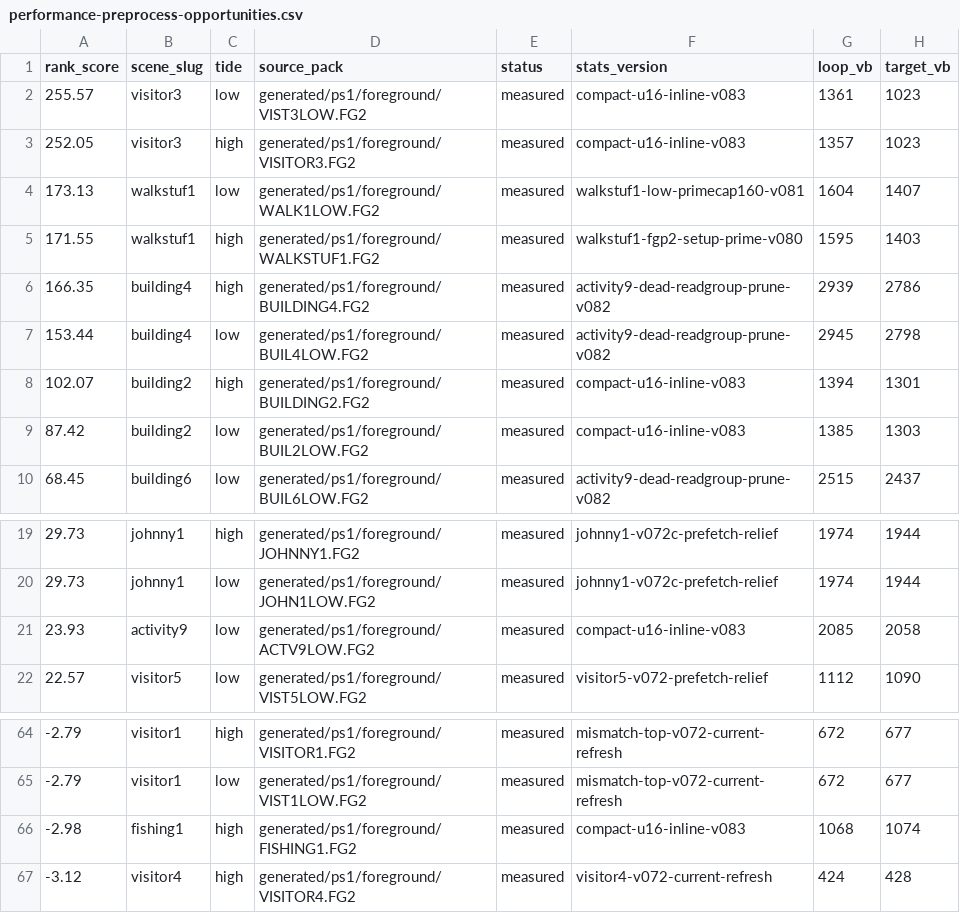
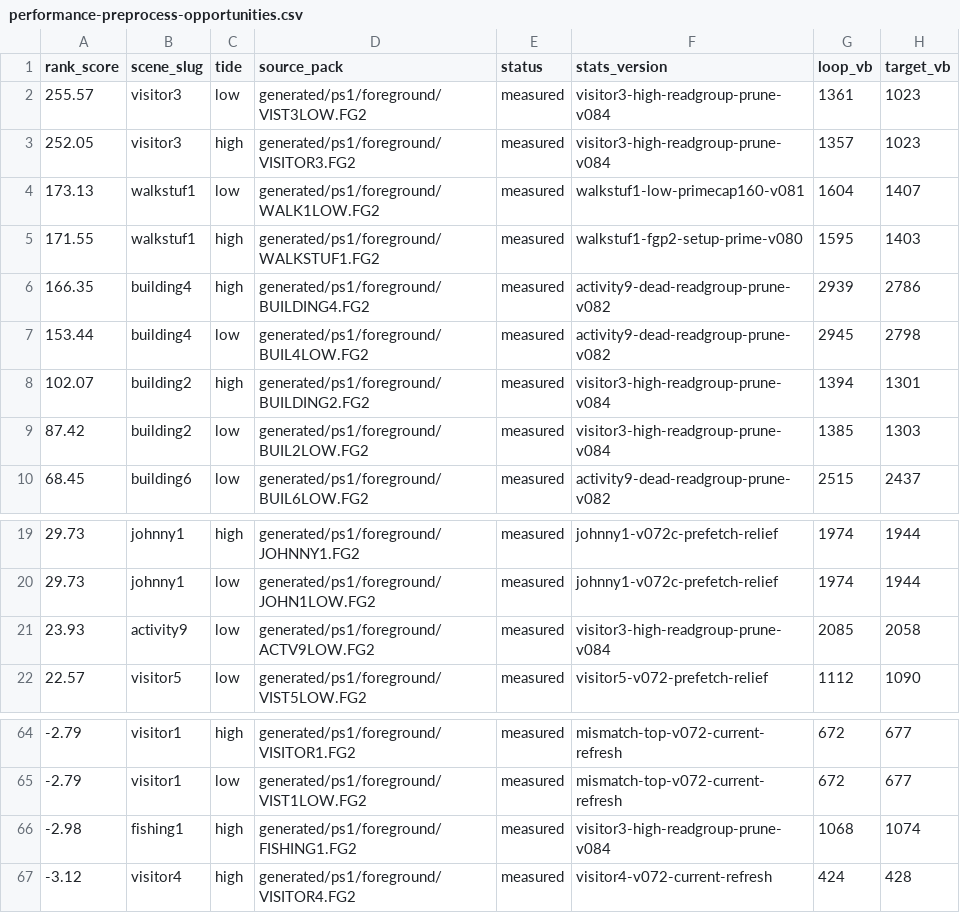
Before and after one commit to huntergdavis/johnny-castaway-ps1, a CSV file: docs/ps1/performance-preprocess-opportunities.csv, drawn as a sheet; only a part is shown, gaps mark what is left out; the diff names each change by its address in the sheet, - before the commit and + after, or states it on an @@ line.

```diff
--- a/docs/ps1/performance-preprocess-opportunities.csv
+++ b/docs/ps1/performance-preprocess-opportunities.csv
-F2:F3 (stats_version): compact-u16-inline-v083
+F2:F3 (stats_version): visitor3-high-readgroup-prune-v084
-F8:F9 (stats_version): compact-u16-inline-v083
+F8:F9 (stats_version): visitor3-high-readgroup-prune-v084
-F21 (stats_version): compact-u16-inline-v083
+F21 (stats_version): visitor3-high-readgroup-prune-v084
-F66 (stats_version): compact-u16-inline-v083
+F66 (stats_version): visitor3-high-readgroup-prune-v084
```
Also changed, not shown: docs/ps1/performance-read-candidate-matrix.csv, docs/ps1/performance-scene-matrix.csv, 18 other files.
